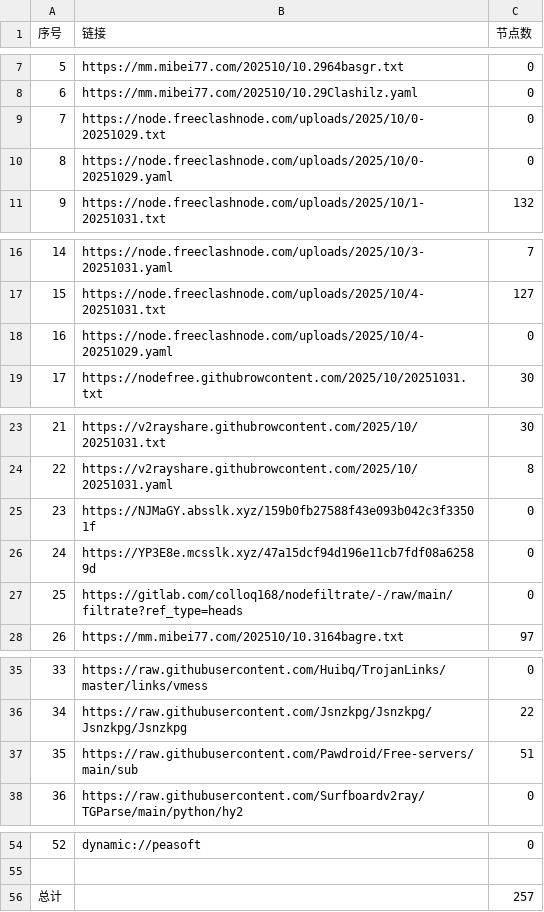
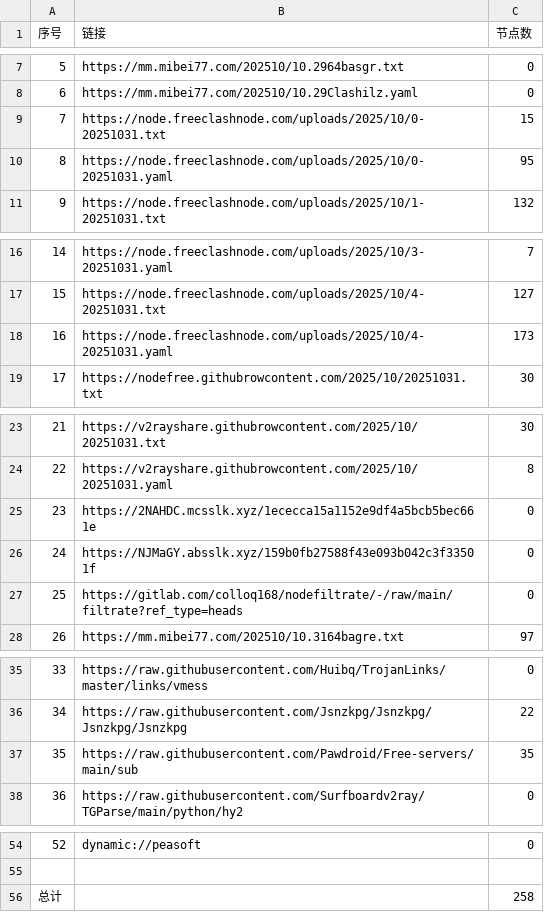
Before and after one commit to eshao731/AutoMergePublicNodes, a CSV file: list_result.csv, drawn as a sheet; only a part is shown, gaps mark what is left out.

```diff
--- a/list_result.csv
+++ b/list_result.csv
@@ -8,4 +8,4 @@
 6,https://mm.mibei77.com/202510/10.29Clashilz.yaml,0
-7,https://node.freeclashnode.com/uploads/2025/10/0-20251029.txt,0
-8,https://node.freeclashnode.com/uploads/2025/10/0-20251029.yaml,0
+7,https://node.freeclashnode.com/uploads/2025/10/0-20251031.txt,15
+8,https://node.freeclashnode.com/uploads/2025/10/0-20251031.yaml,95
 9,https://node.freeclashnode.com/uploads/2025/10/1-20251031.txt,132
@@ -17,3 +17,3 @@
 15,https://node.freeclashnode.com/uploads/2025/10/4-20251031.txt,127
-16,https://node.freeclashnode.com/uploads/2025/10/4-20251029.yaml,0
+16,https://node.freeclashnode.com/uploads/2025/10/4-20251031.yaml,173
 17,https://nodefree.githubrowcontent.com/2025/10/20251031.txt,30
@@ -24,4 +24,4 @@
 22,https://v2rayshare.githubrowcontent.com/2025/10/20251031.yaml,8
-23,https://NJMaGY.absslk.xyz/159b0fb27588f43e093b042c3f33501f,0
-24,https://YP3E8e.mcsslk.xyz/47a15dcf94d196e11cb7fdf08a62589d,0
+23,https://2NAHDC.mcsslk.xyz/1ececca15a1152e9df4a5bcb5bec661e,0
+24,https://NJMaGY.absslk.xyz/159b0fb27588f43e093b042c3f33501f,0
 25,https://gitlab.com/colloq168/nodefiltrate/-/raw/main/filtrate?ref_type=heads,0
@@ -36,3 +36,3 @@
 34,https://raw.githubusercontent.com/Jsnzkpg/Jsnzkpg/Jsnzkpg/Jsnzkpg,22
-35,https://raw.githubusercontent.com/Pawdroid/Free-servers/main/sub,51
+35,https://raw.githubusercontent.com/Pawdroid/Free-servers/main/sub,35
 36,https://raw.githubusercontent.com/Surfboardv2ray/TGParse/main/python/hy2,0
@@ -55,2 +55,2 @@
 
-总计,,257
+总计,,258
```
Also changed, not shown: 21 other files.
